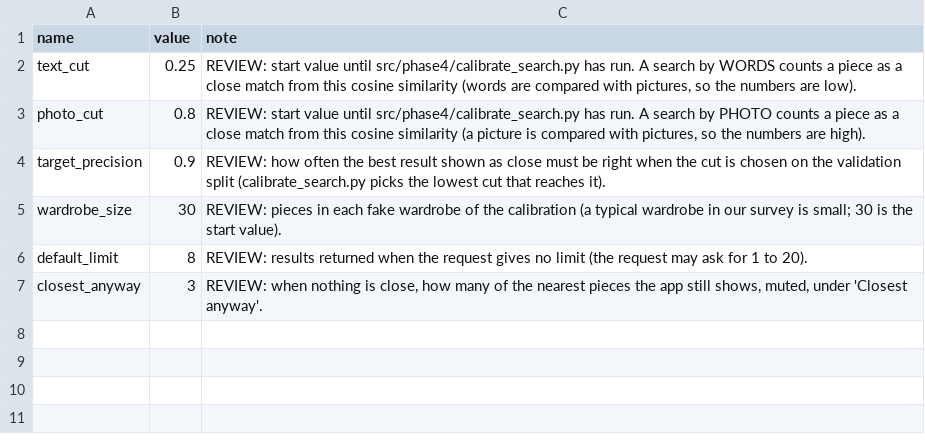
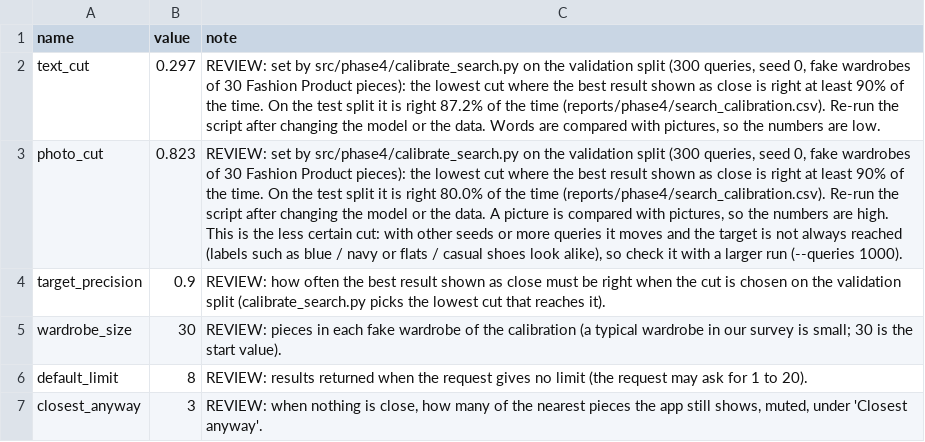
Before and after one commit to mohamedaziz-ouertatani/DressMe, a CSV file: mappings/search_rules.csv, drawn as a sheet; the diff names each change by its address in the sheet, - before the commit and + after, or states it on an @@ line.

```diff
--- a/mappings/search_rules.csv
+++ b/mappings/search_rules.csv
-B2 (value): 0.25
+B2 (value): 0.297
-C2 (note): REVIEW: start value until src/phase4/calibrate_search.py has run. A search by WORDS counts a piece as a close match from this cosine similarity (words are compared with pictures, so the numbers are low).
+C2 (note): REVIEW: set by src/phase4/calibrate_search.py on the validation split (300 queries, seed 0, fake wardrobes of 30 Fashion Product pieces): the lowest cut where the best result shown as close is right at least 90% of the time. On the test split it is right 87.2% of the time (reports/phase4/search_calibration.csv). Re-run the script after changing the model or the data. Words are compared with pictures, so the numbers are low.
-B3 (value): 0.8
+B3 (value): 0.823
-C3 (note): REVIEW: start value until src/phase4/calibrate_search.py has run. A search by PHOTO counts a piece as a close match from this cosine similarity (a picture is compared with pictures, so the numbers are high).
+C3 (note): REVIEW: set by src/phase4/calibrate_search.py on the validation split (300 queries, seed 0, fake wardrobes of 30 Fashion Product pieces): the lowest cut where the best result shown as close is right at least 90% of the time. On the test split it is right 80.0% of the time (reports/phase4/search_calibration.csv). Re-run the script after changing the model or the data. A picture is compared with pictures, so the numbers are high. This is the less certain cut: with other seeds or more queries it moves and the target is not always reached (labels such as blue / navy or flats / casual shoes look alike), so check it with a larger run (--queries 1000).
```
Also changed, not shown: 2 other files.
